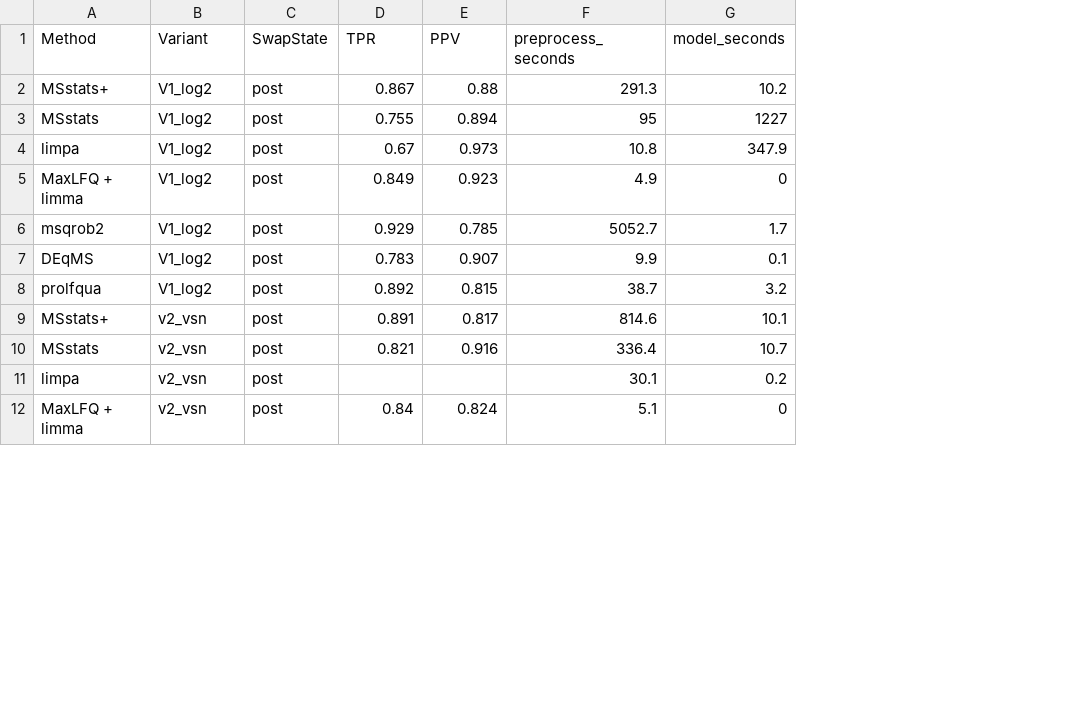
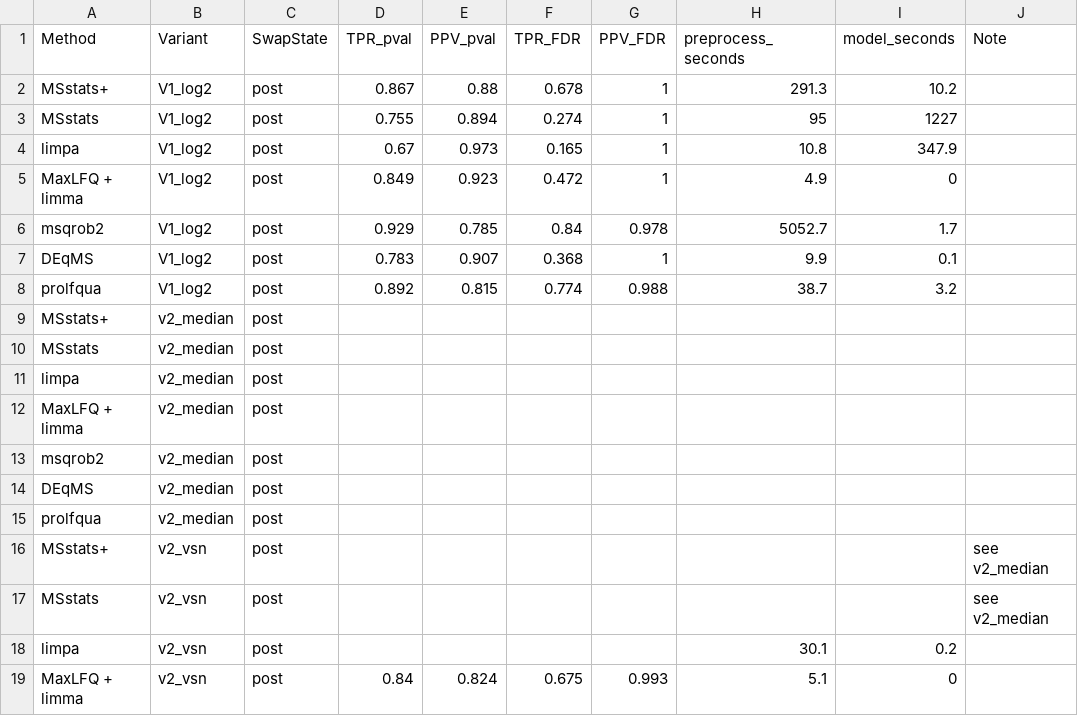
Before and after one commit to wolski/msstatsplus-quant-review, a CSV file: CSF_Spectronaut_swap/all_dilutions/comparison_table.csv, drawn as a sheet; only a part is shown; addresses are those after the commit; the diff covers the shown part only; the diff names each change by its address in the sheet, - before the commit and + after, or states it on an @@ line.

Commit message:
all_dilutions: regenerate comparison table with FDR rows (v2_median pending)

```diff
--- a/CSF_Spectronaut_swap/all_dilutions/comparison_table.csv
+++ b/CSF_Spectronaut_swap/all_dilutions/comparison_table.csv
+column F (TPR_FDR), rows 2-8: 0.678 | 0.274 | 0.165 | 0.472 | 0.84 | 0.368 | 0.774; row 19: 0.675
+column G (PPV_FDR), rows 2-8: 1 | 1 | 1 | 1 | 0.978 | 1 | 0.988; row 19: 0.993
+column J (Note), rows 16-17: see v2_median | see v2_median
-D1: TPR
+D1: TPR_pval
-E1: PPV
+E1: PPV_pval
+row 9: MSstats+ | v2_median | post
+row 10: MSstats | v2_median | post
+row 11: limpa | v2_median | post
+row 12: MaxLFQ + limma | v2_median | post
+row 13: msqrob2 | v2_median | post
+row 14: DEqMS | v2_median | post
+row 15: prolfqua | v2_median | post
-D16 (TPR_pval): 0.891
+D16 (TPR_pval): (empty)
-E16 (PPV_pval): 0.817
+E16 (PPV_pval): (empty)
-H16 (preprocess_seconds): 814.6
+H16 (preprocess_seconds): (empty)
-I16 (model_seconds): 10.1
+I16 (model_seconds): (empty)
-D17 (TPR_pval): 0.821
+D17 (TPR_pval): (empty)
-E17 (PPV_pval): 0.916
+E17 (PPV_pval): (empty)
-H17 (preprocess_seconds): 336.4
+H17 (preprocess_seconds): (empty)
-I17 (model_seconds): 10.7
+I17 (model_seconds): (empty)
```
Also changed, not shown: 7 added rows and 8 edited cells elsewhere in this file, 2 other files.
